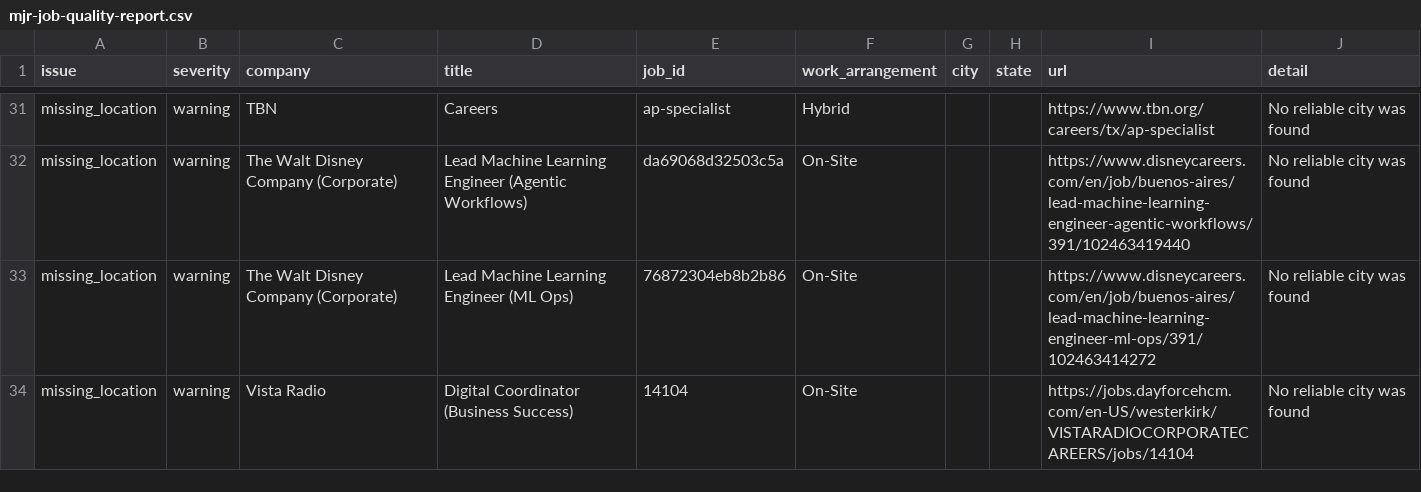
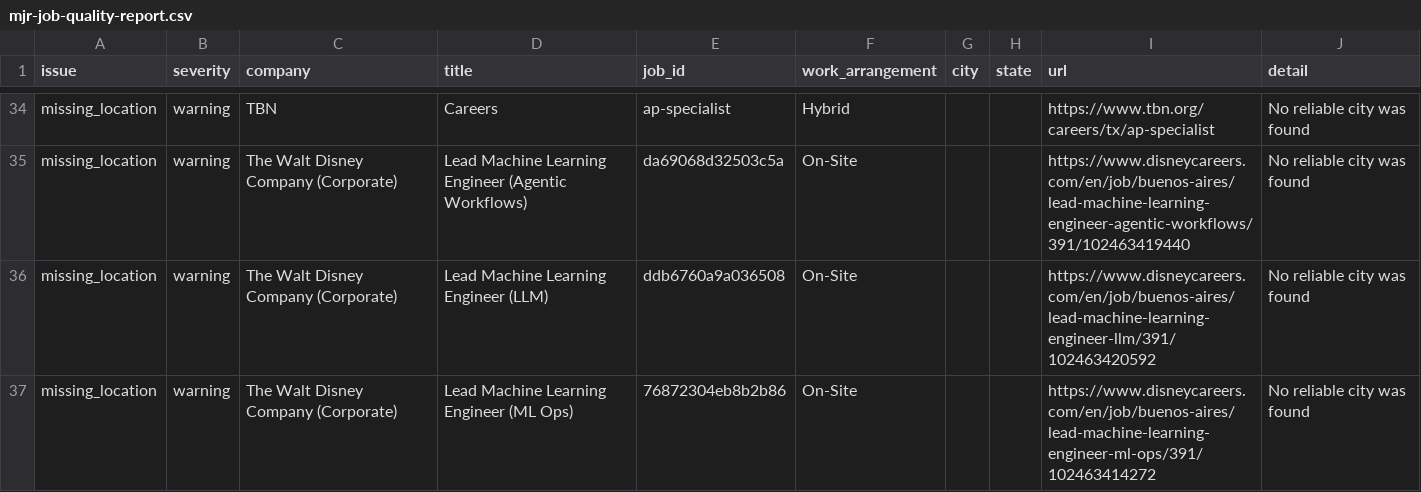
Before and after one commit to Mediajobsreport/mjr-jobs-feed, a CSV file: mjr-job-quality-report.csv, drawn as a sheet; only a part is shown, gaps mark what is left out; the shorter side is filled out with more unchanged rows; the diff covers the shown part only; the diff names each change by its address in the sheet, - before the commit and + after, or states it on an @@ line.

```diff
--- a/mjr-job-quality-report.csv
+++ b/mjr-job-quality-report.csv
+row 36: missing_location | warning | The Walt Disney Company (Corporate) | Lead Machine Learning Engineer (LLM) | ddb6760a9a036508 | On-Site |  |  | https://www.disneycareers.com/en/job/buenos-aires/lead-machine-learning-engineer-llm/391/102463420592 | No reliable city was found
```
Also changed, not shown: 5 added rows elsewhere in this file, mjr-ats-audit.csv, 3 other files.
